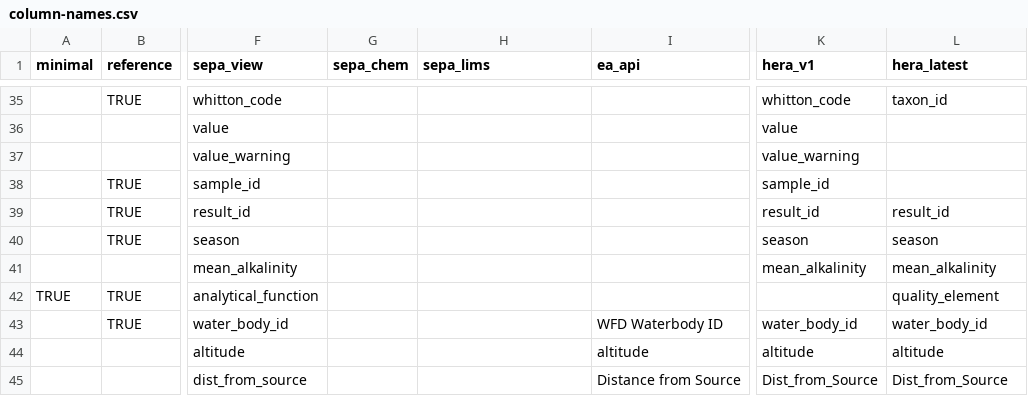
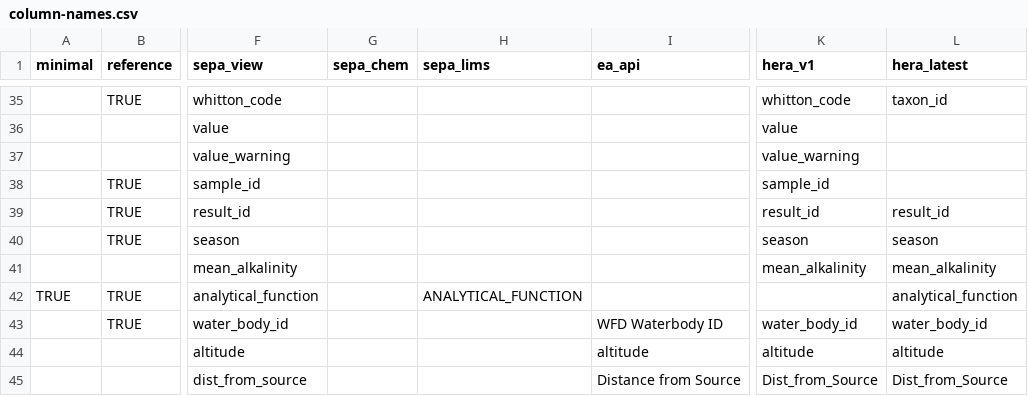
Before and after one commit to ecodata1/hera, a CSV file: inst/extdat/column-names.csv, drawn as a sheet; only a part is shown, gaps mark what is left out; the diff names each change by its address in the sheet, - before the commit and + after, or states it on an @@ line.

Commit message:
feat: include analytical function column
When converting from LIMS data to hera data, include analytical function column as a be used as useful filter.

Update test data to include this column

```diff
--- a/inst/extdat/column-names.csv
+++ b/inst/extdat/column-names.csv
-H42 (sepa_lims): (empty)
+H42 (sepa_lims): ANALYTICAL_FUNCTION
-L42 (hera_latest): quality_element
+L42 (hera_latest): analytical_function
```
Also changed, not shown: 1 other file.
